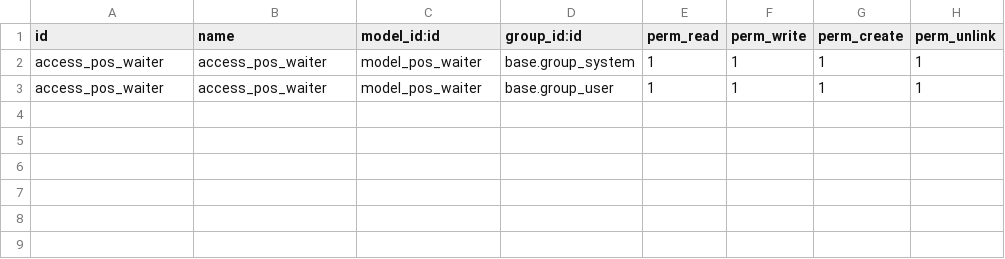
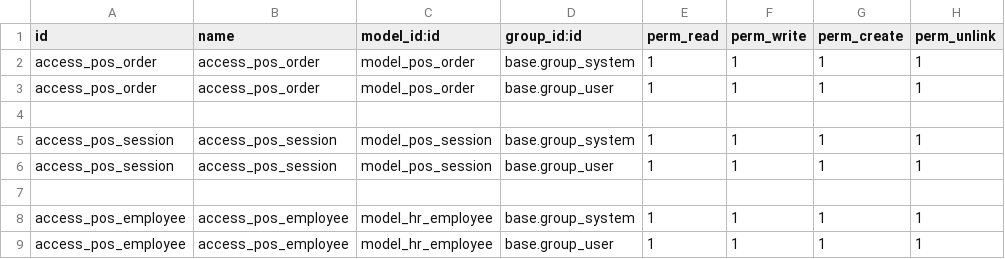
Before and after one commit to safaessam/Enhance-POS-System, a CSV file: pos/security/ir.model.access.csv, drawn as a sheet.

Commit message:
[IMP]pos:enhance rbc error, try to load is_waiter to pos front_end as id and name and fix some errors in pos sestem

```diff
--- a/pos/security/ir.model.access.csv
+++ b/pos/security/ir.model.access.csv
@@ -1,3 +1,9 @@
 id,name,model_id:id,group_id:id,perm_read,perm_write,perm_create,perm_unlink
-access_pos_waiter,access_pos_waiter,model_pos_waiter,base.group_system,1,1,1,1
-access_pos_waiter,access_pos_waiter,model_pos_waiter,base.group_user,1,1,1,1
+access_pos_order,access_pos_order,model_pos_order,base.group_system,1,1,1,1
+access_pos_order,access_pos_order,model_pos_order,base.group_user,1,1,1,1
+
+access_pos_session,access_pos_session,model_pos_session,base.group_system,1,1,1,1
+access_pos_session,access_pos_session,model_pos_session,base.group_user,1,1,1,1
+
+access_pos_employee,access_pos_employee,model_hr_employee,base.group_system,1,1,1,1
+access_pos_employee,access_pos_employee,model_hr_employee,base.group_user,1,1,1,1
```
Also changed, not shown: 11 other files.
